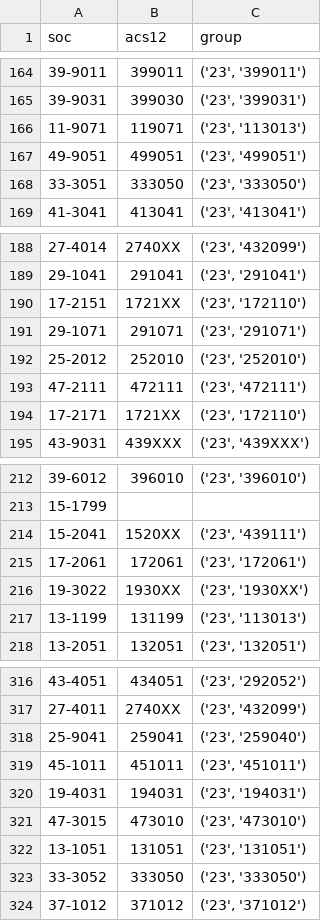
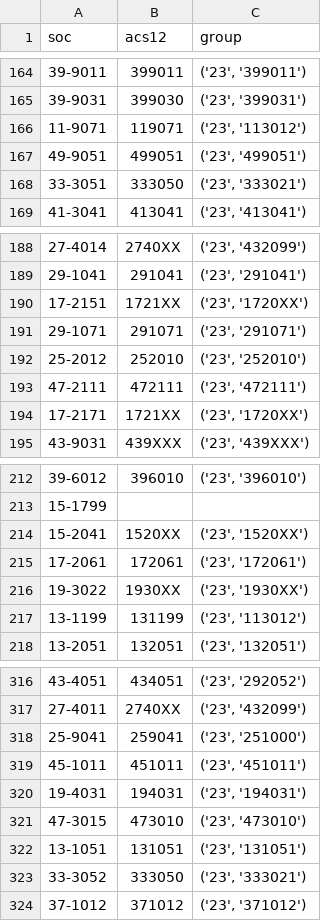
Before and after one commit to Nyxius-Labs/autoscores, a CSV file: results/link.csv, drawn as a sheet; only a part is shown, gaps mark what is left out; the diff covers the shown part only.

```diff
--- a/results/link.csv
+++ b/results/link.csv
@@ -165,5 +165,5 @@ soc,acs12,group
 39-9031,399030,"('23', '399031')"
-11-9071,119071,"('23', '113013')"
+11-9071,119071,"('23', '113012')"
 49-9051,499051,"('23', '499051')"
-33-3051,333050,"('23', '333050')"
+33-3051,333050,"('23', '333021')"
 41-3041,413041,"('23', '413041')"
@@ -189,3 +189,3 @@ soc,acs12,group
 29-1041,291041,"('23', '291041')"
-17-2151,1721XX,"('23', '172110')"
+17-2151,1721XX,"('23', '1720XX')"
 29-1071,291071,"('23', '291071')"
@@ -193,3 +193,3 @@ soc,acs12,group
 47-2111,472111,"('23', '472111')"
-17-2171,1721XX,"('23', '172110')"
+17-2171,1721XX,"('23', '1720XX')"
 43-9031,439XXX,"('23', '439XXX')"
@@ -213,6 +213,6 @@ soc,acs12,group
 15-1799,,
-15-2041,1520XX,"('23', '439111')"
+15-2041,1520XX,"('23', '1520XX')"
 17-2061,172061,"('23', '172061')"
 19-3022,1930XX,"('23', '1930XX')"
-13-1199,131199,"('23', '113013')"
+13-1199,131199,"('23', '113012')"
 13-2051,132051,"('23', '132051')"
@@ -317,3 +317,3 @@ soc,acs12,group
 27-4011,2740XX,"('23', '432099')"
-25-9041,259041,"('23', '259040')"
+25-9041,259041,"('23', '251000')"
 45-1011,451011,"('23', '451011')"
@@ -322,3 +322,3 @@ soc,acs12,group
 13-1051,131051,"('23', '131051')"
-33-3052,333050,"('23', '333050')"
+33-3052,333050,"('23', '333021')"
 37-1012,371012,"('23', '371012')"
```
Also changed, not shown: 27 edited cells elsewhere in this file, 15 other files.
